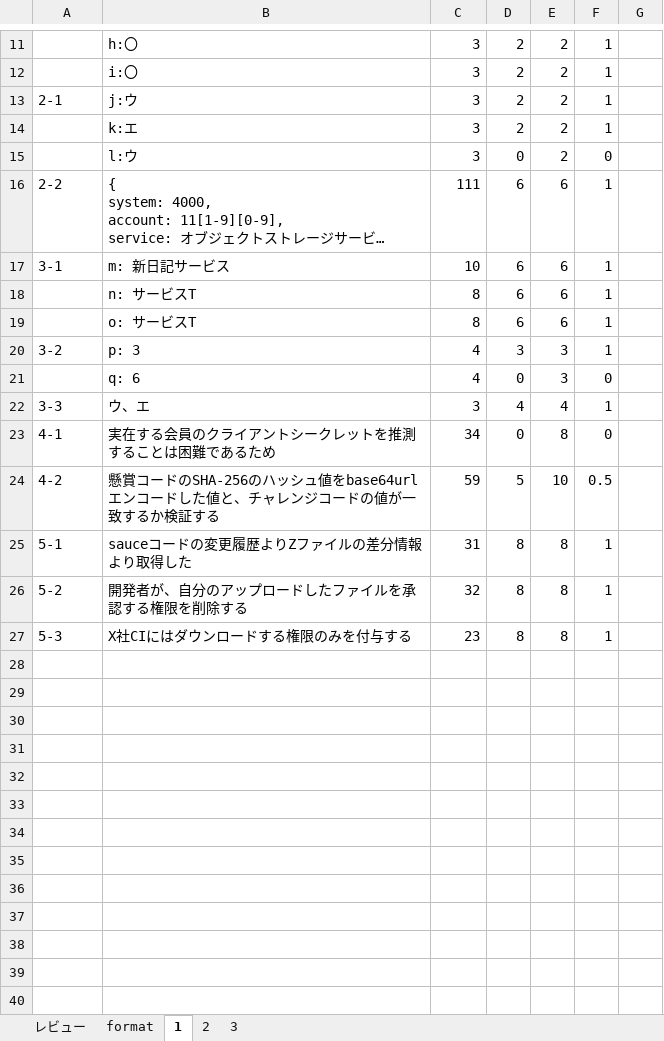
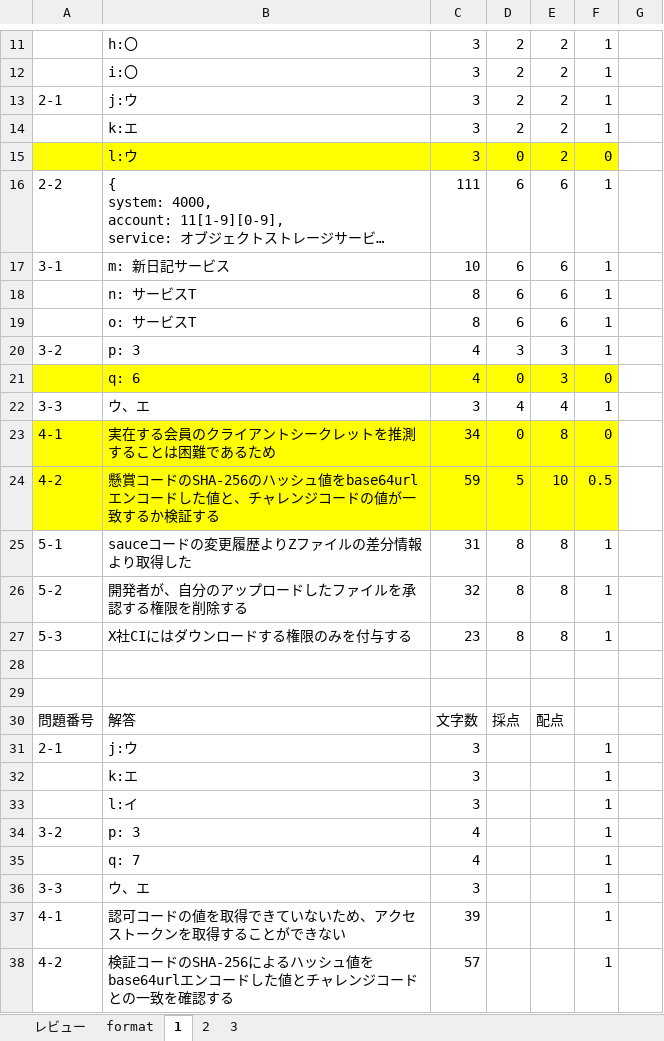
Before and after one commit to Shinichi0713/security_specialist, an Excel workbook: 2025/past_problems/2023.xlsm, sheet 1, drawn as a sheet; only a part is shown, gaps mark what is left out; long unchanged cells end in …; values as stored, in another font and other column widths than the file's, no borders; the diff names each change by its address in the sheet, - before the commit and + after, or states it on an @@ line.

Commit message:
up

```diff
--- a/2025/past_problems/2023.xlsm (sheet 1)
+++ b/2025/past_problems/2023.xlsm (sheet 1)
-A15:F15 fill: none
+A15:F15 fill: #FFFF00
-A21:F21 fill: none
+A21:F21 fill: #FFFF00
-A23:F24 fill: none
+A23:F24 fill: #FFFF00
+row 28: (empty)
+row 29: (empty)
+row 30: 問題番号 | 解答 | 文字数 | 採点 | 配点
+row 31: 2-1 | j:ウ | 3 |  |  | 1
+row 32:  | k:エ | 3 |  |  | 1
+row 33:  | l:イ | 3 |  |  | 1
+row 34: 3-2 | p: 3 | 4 |  |  | 1
+row 35:  | q: 7 | 4 |  |  | 1
+row 36: 3-3 | ウ、エ | 3 |  |  | 1
+row 37: 4-1 | 認可コードの値を取得できていないため、アクセストークンを取得することができない | 39 |  |  | 1
+row 38: 4-2 | 検証コードのSHA-256によるハッシュ値をbase64urlエンコードした値とチャレンジコードとの一致を確認する | 57 |  |  | 1
```
Also changed, not shown: charts or pictures.
